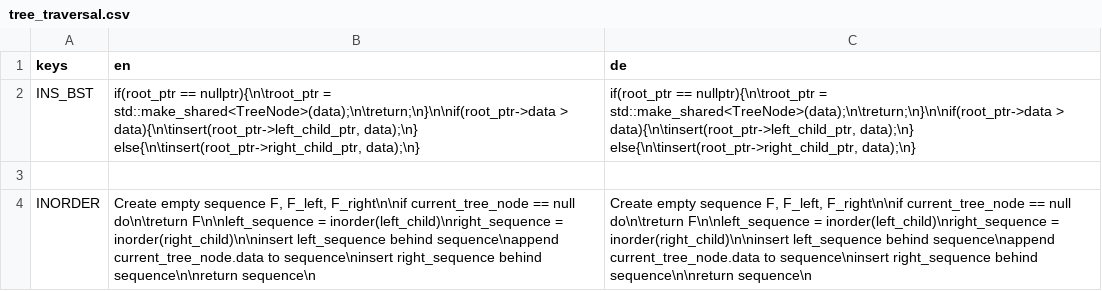
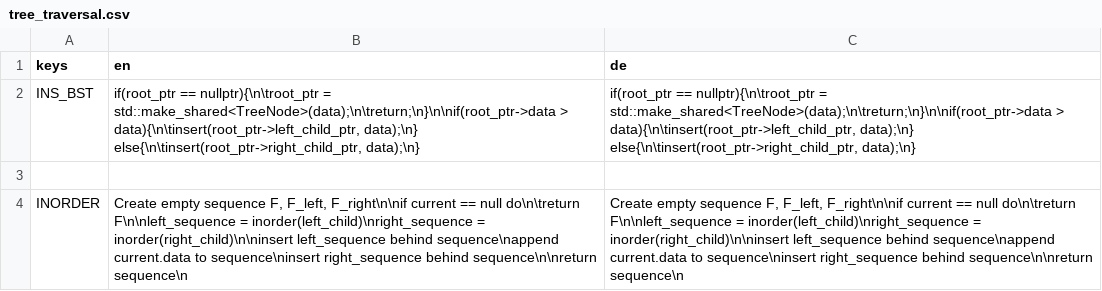
Before and after one commit to cppcake/visu_alpro, a CSV file: misc/locale/tree_traversal.csv, drawn as a sheet; the diff names each change by its address in the sheet, - before the commit and + after, or states it on an @@ line.

```diff
--- a/misc/locale/tree_traversal.csv
+++ b/misc/locale/tree_traversal.csv
-B4 (en): …F_left, F_right\n\nif current_tree_node == null do\n\treturn F\n\nleft_sequence = inorder(left_child)\nright_sequence = inorder(right_child)\n\ninsert left_sequence behind sequence\nappend current_tree_node.data to sequence\ninsert…
+B4 (en): …F_left, F_right\n\nif current == null do\n\treturn F\n\nleft_sequence = inorder(left_child)\nright_sequence = inorder(right_child)\n\ninsert left_sequence behind sequence\nappend current.data to sequence\ninsert…
-C4 (de): …F_left, F_right\n\nif current_tree_node == null do\n\treturn F\n\nleft_sequence = inorder(left_child)\nright_sequence = inorder(right_child)\n\ninsert left_sequence behind sequence\nappend current_tree_node.data to sequence\ninsert…
+C4 (de): …F_left, F_right\n\nif current == null do\n\treturn F\n\nleft_sequence = inorder(left_child)\nright_sequence = inorder(right_child)\n\ninsert left_sequence behind sequence\nappend current.data to sequence\ninsert…
```
Also changed, not shown: 3 other files.
